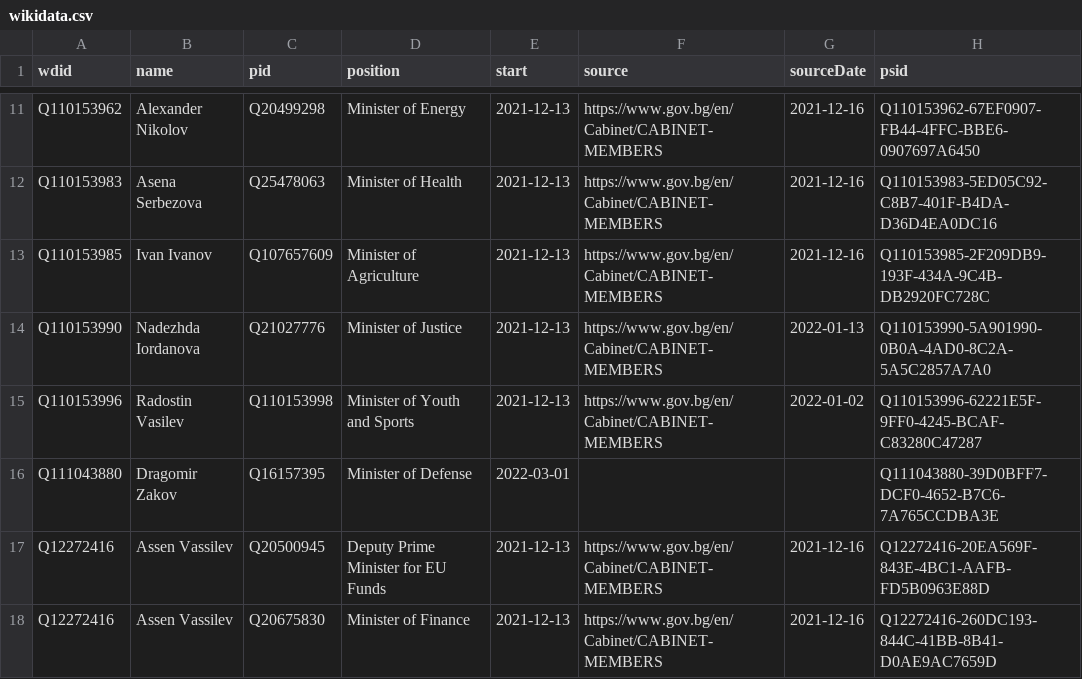
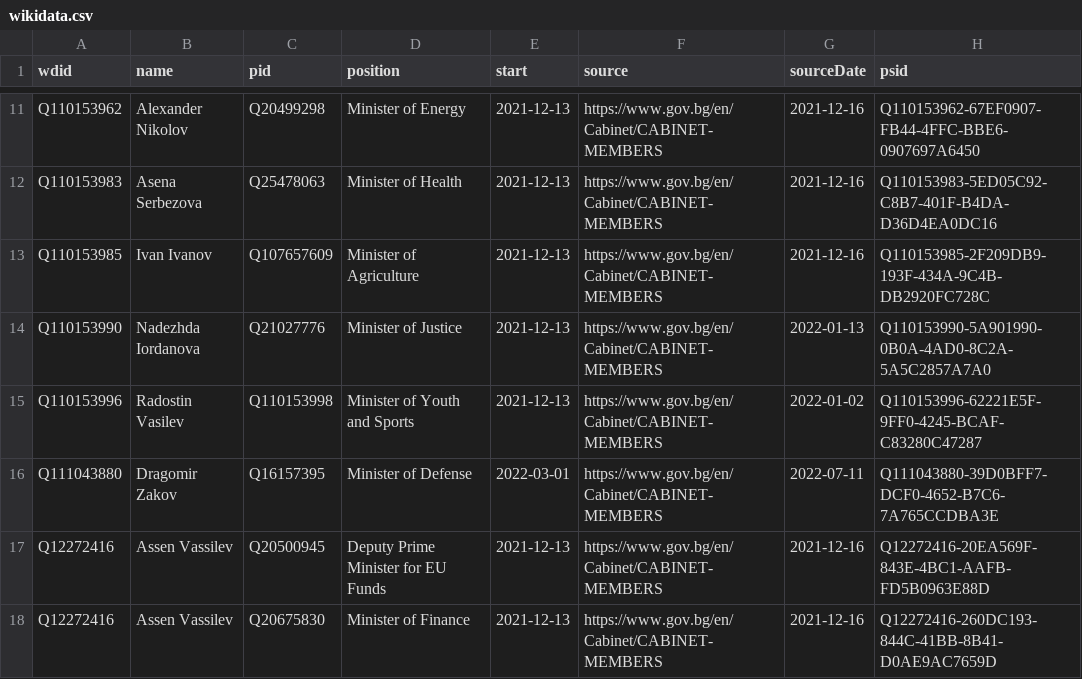
Before and after one commit to every-politician-scrapers/bulgaria-cabinet, a CSV file: sources/official/wikidata.csv, drawn as a sheet; only a part is shown, gaps mark what is left out.

Commit message:
Compare external sources to Wikidata

```diff
--- a/sources/official/wikidata.csv
+++ b/sources/official/wikidata.csv
@@ -15,3 +15,3 @@ Q110153990,Nadezhda Iordanova,Q21027776,Minister of Justice,2021-12-13,https://w
 Q110153996,Radostin Vasilev,Q110153998,Minister of Youth and Sports,2021-12-13,https://www.gov.bg/en/Cabinet/CABINET-MEMBERS,2022-01-02,Q110153996-62221E5F-9FF0-4245-BCAF-C83280C47287
-Q111043880,Dragomir Zakov,Q16157395,Minister of Defense,2022-03-01,,,Q111043880-39D0BFF7-DCF0-4652-B7C6-7A765CCDBA3E
+Q111043880,Dragomir Zakov,Q16157395,Minister of Defense,2022-03-01,https://www.gov.bg/en/Cabinet/CABINET-MEMBERS,2022-07-11,Q111043880-39D0BFF7-DCF0-4652-B7C6-7A765CCDBA3E
 Q12272416,Assen Vassilev,Q20500945,Deputy Prime Minister for EU Funds,2021-12-13,https://www.gov.bg/en/Cabinet/CABINET-MEMBERS,2021-12-16,Q12272416-20EA569F-843E-4BC1-AAFB-FD5B0963E88D
```
